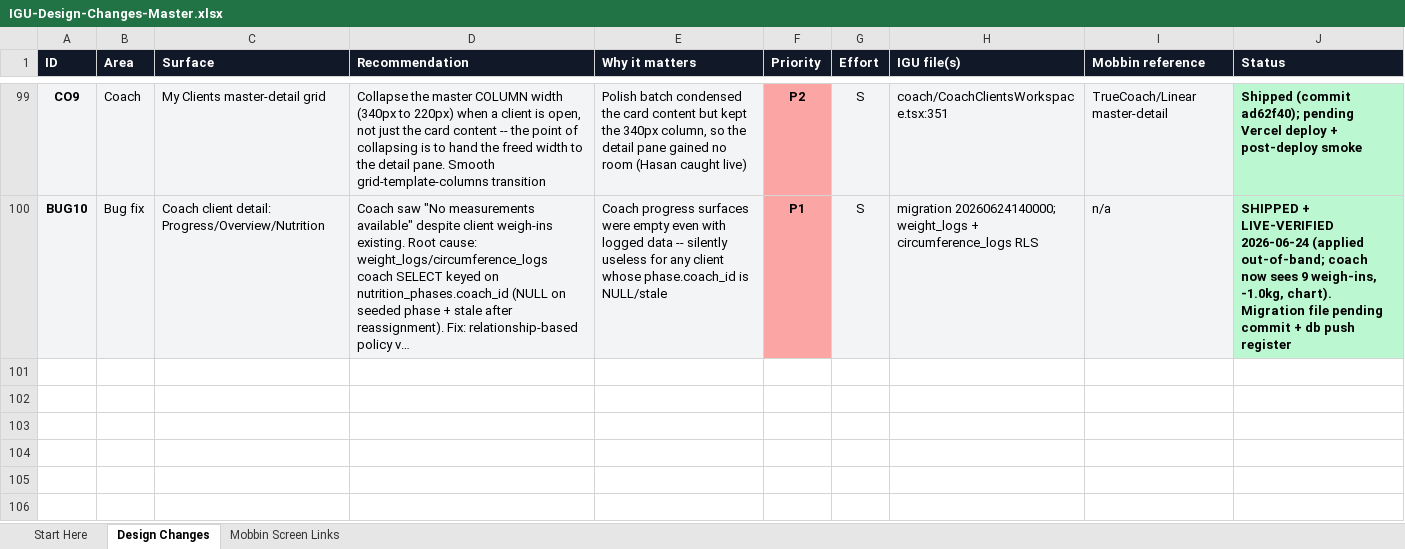
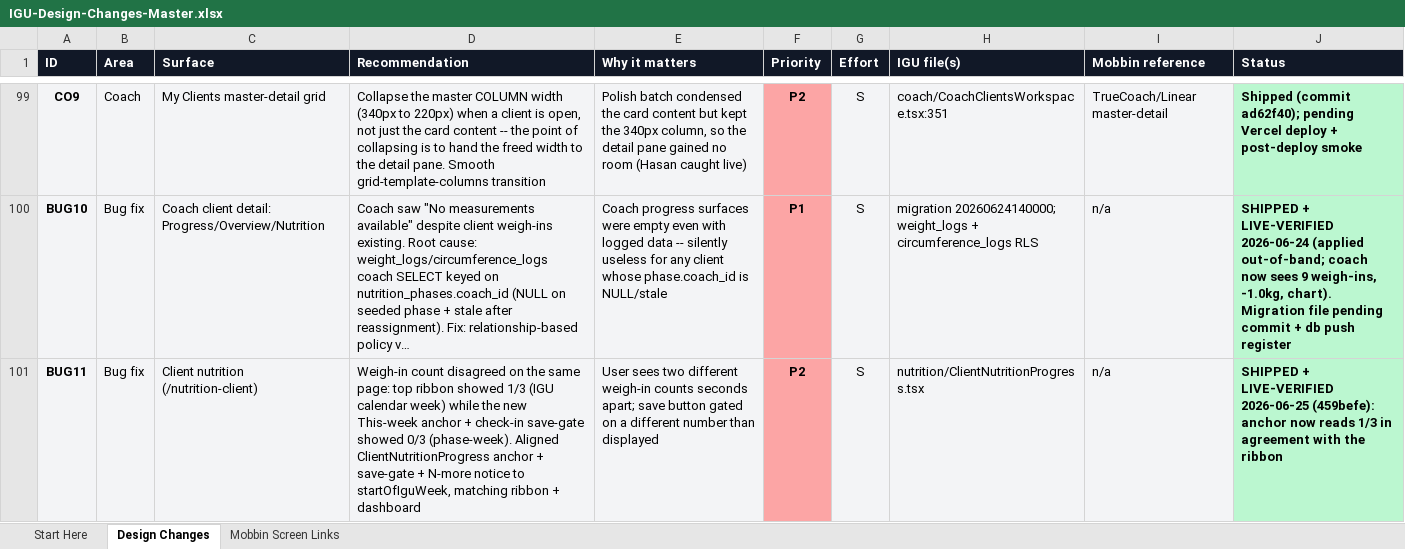
Before and after one commit to DrIron/IGU-The-Intensive-Gainz-Unit, an Excel workbook: docs/IGU-Design-Changes-Master.xlsx, sheet Design Changes, drawn as a sheet; only a part is shown, gaps mark what is left out; long unchanged cells end in …; values as stored, in another font and other column widths than the file's, no borders; the diff names each change by its address in the sheet, - before the commit and + after, or states it on an @@ line.

Commit message:
board: BUG11 weigh-in week-count alignment shipped + verified (459befe)

```diff
--- a/docs/IGU-Design-Changes-Master.xlsx (sheet Design Changes)
+++ b/docs/IGU-Design-Changes-Master.xlsx (sheet Design Changes)
+row 101: BUG11 | Bug fix | Client nutrition (/nutrition-client) | Weigh-in count disagreed on the same page: top ribbon showed 1/3 (IGU calendar week) while the new This-week anchor + check-in save-gate showed 0/3 (phase-week). Aligned ClientNutritionProgress anchor + save-gate + N-more notice to startOfIguWeek, matching ribbon + dashboard | User sees two different weigh-in counts seconds apart; save button gated on a different number than displayed | P2 | S | nutrition/ClientNutritionProgress.tsx | n/a | SHIPPED + LIVE-VERIFIED 2026-06-25 (459befe): anchor now reads 1/3 in agreement with the ribbon
```
